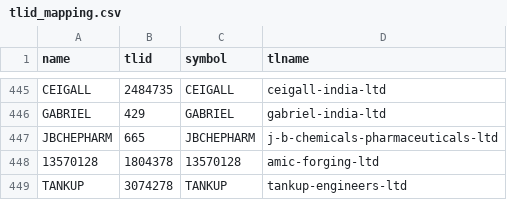
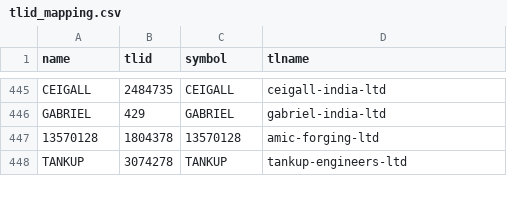
Before and after one commit to kanchankapila/bharat-stock-intelligence, a CSV file: tlid_mapping.csv, drawn as a sheet; only a part is shown, gaps mark what is left out.

Commit message:
feat(accuracy): register reblend_sector_rs_gate shadow arm, audit nse ticker mappings, and update diagnostics

```diff
--- a/tlid_mapping.csv
+++ b/tlid_mapping.csv
@@ -446,3 +446,2 @@ CEIGALL,2484735,CEIGALL,ceigall-india-ltd
 GABRIEL,429,GABRIEL,gabriel-india-ltd
-JBCHEPHARM,665,JBCHEPHARM,j-b-chemicals-pharmaceuticals-ltd
 13570128,1804378,13570128,amic-forging-ltd
```
Also changed, not shown: 55 other files.
